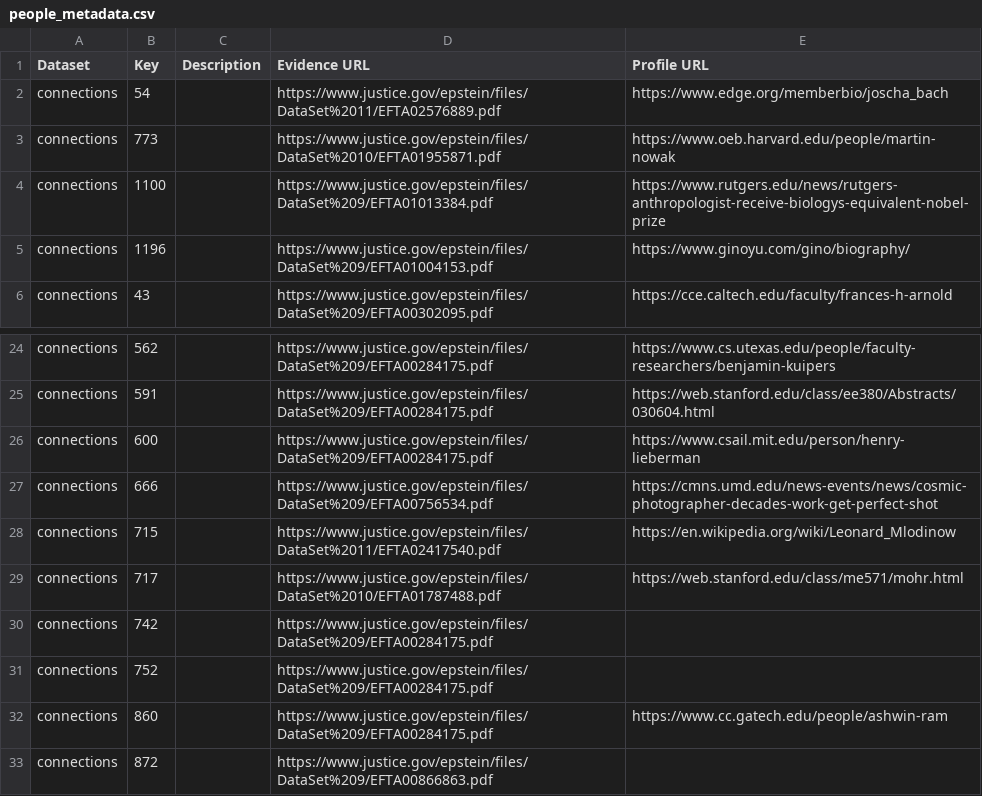
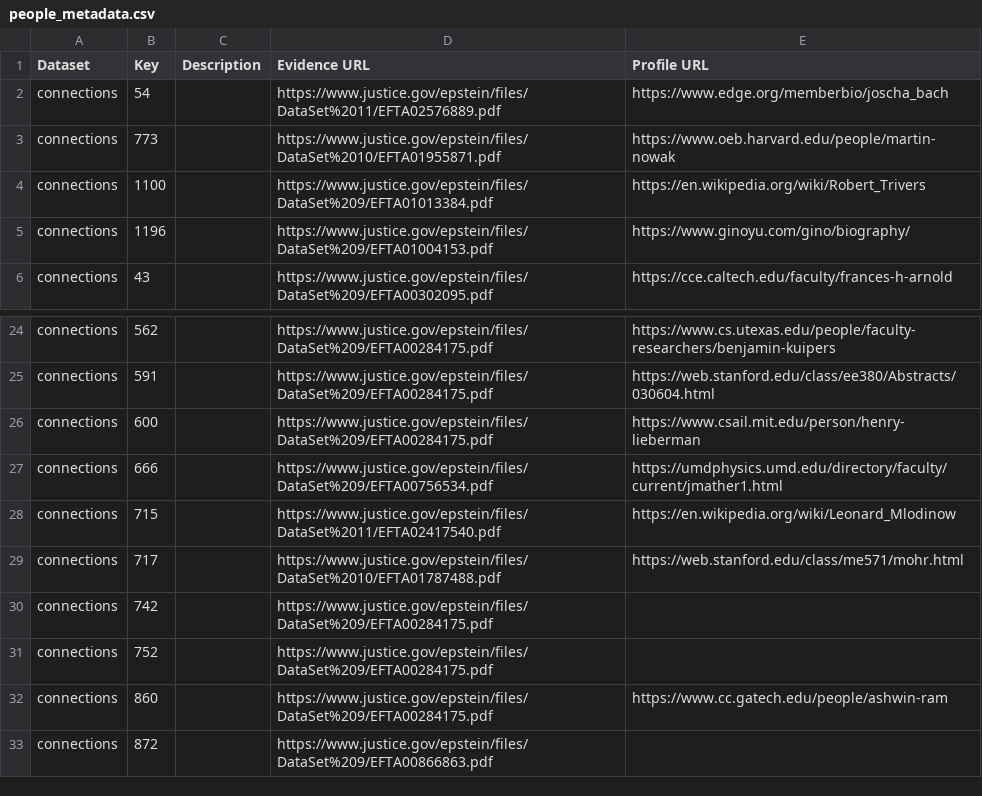
Before and after one commit to Ringy-Bell/Epstein_Universities, a CSV file: data/people_metadata.csv, drawn as a sheet; only a part is shown, gaps mark what is left out.

Commit message:
Fixed two links
Two links went to a news story rather than a profile. Fixed them.

```diff
--- a/data/people_metadata.csv
+++ b/data/people_metadata.csv
@@ -3,3 +3,3 @@ connections,54,,https://www.justice.gov/epstein/files/DataSet%2011/EFTA02576889.
 connections,773,,https://www.justice.gov/epstein/files/DataSet%2010/EFTA01955871.pdf,https://www.oeb.harvard.edu/people/martin-nowak
-connections,1100,,https://www.justice.gov/epstein/files/DataSet%209/EFTA01013384.pdf,https://www.rutgers.edu/news/rutgers-anthropologist-receive-biologys-equivalent-nobel-prize
+connections,1100,,https://www.justice.gov/epstein/files/DataSet%209/EFTA01013384.pdf,https://en.wikipedia.org/wiki/Robert_Trivers
 connections,1196,,https://www.justice.gov/epstein/files/DataSet%209/EFTA01004153.pdf,https://www.ginoyu.com/gino/biography/
@@ -26,3 +26,3 @@ connections,591,,https://www.justice.gov/epstein/files/DataSet%209/EFTA00284175.
 connections,600,,https://www.justice.gov/epstein/files/DataSet%209/EFTA00284175.pdf,https://www.csail.mit.edu/person/henry-lieberman
-connections,666,,https://www.justice.gov/epstein/files/DataSet%209/EFTA00756534.pdf,https://cmns.umd.edu/news-events/news/cosmic-photographer-decades-work-get-perfect-shot
+connections,666,,https://www.justice.gov/epstein/files/DataSet%209/EFTA00756534.pdf,https://umdphysics.umd.edu/directory/faculty/current/jmather1.html
 connections,715,,https://www.justice.gov/epstein/files/DataSet%2011/EFTA02417540.pdf,https://en.wikipedia.org/wiki/Leonard_Mlodinow
```
